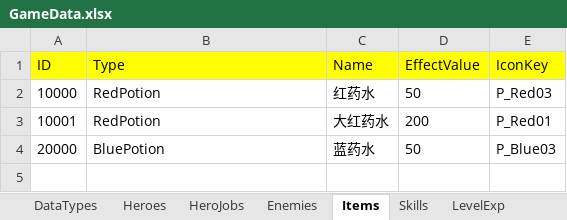
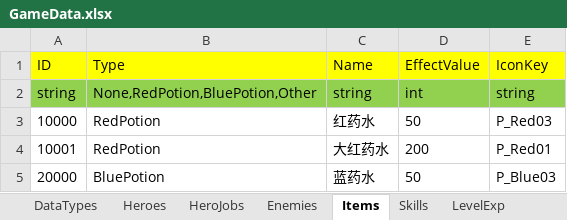
Before and after one commit to hupei19910705/TurnBasedRPGDemo, an Excel workbook: Assets/Data/GameData.xlsx, sheet Items, drawn as a sheet; values as stored, in another font and other column widths than the file's, no borders; the diff names each change by its address in the sheet, - before the commit and + after, or states it on an @@ line.

```diff
--- a/Assets/Data/GameData.xlsx (sheet Items)
+++ b/Assets/Data/GameData.xlsx (sheet Items)
+row 2: string | None,RedPotion,BluePotion,Other | string | int | string
```
Also changed, not shown: sheet Skills, sheet Enemies, sheet HeroJobs, sheet DataTypes, sheet HeroUnLockSkills, sheet EnemyUnLockSkills, 3 more sheets, other sheet tabs, 10 other files.
